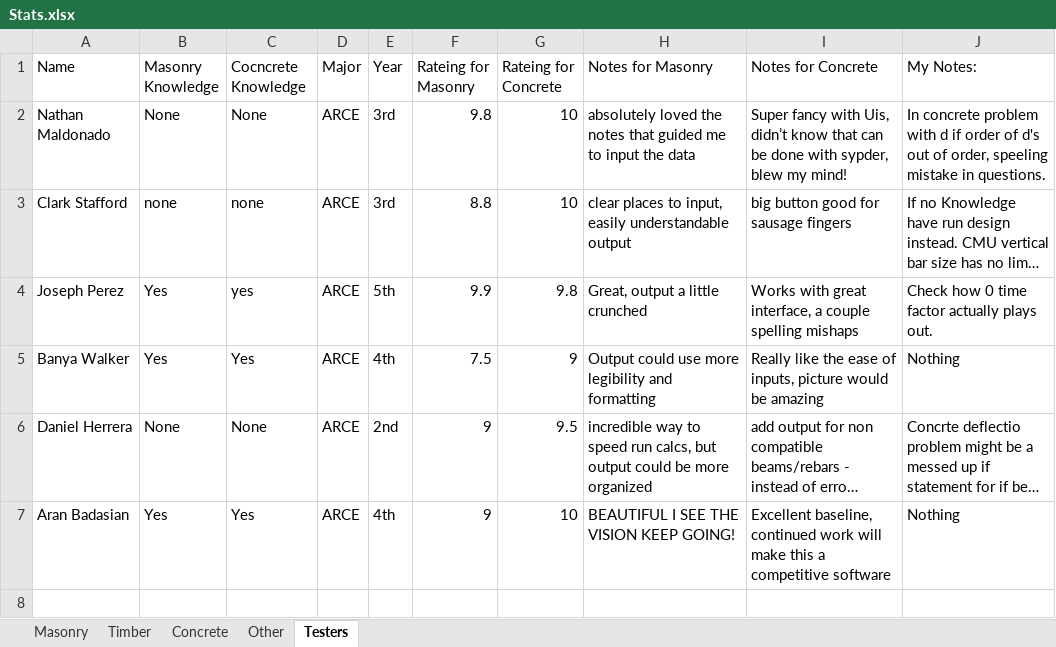
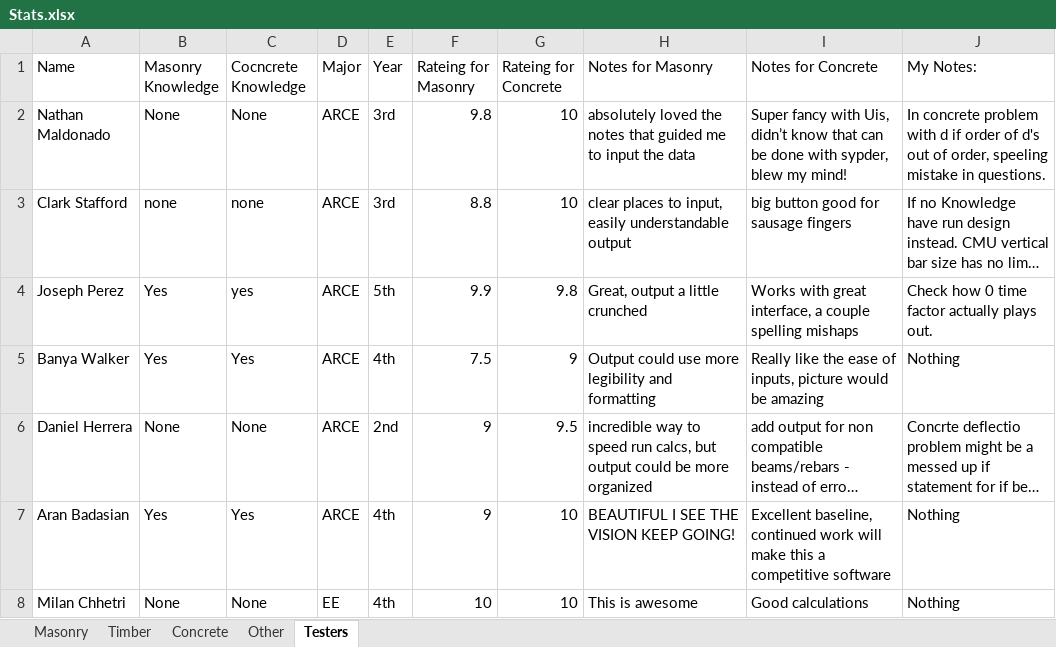
Before and after one commit to Mrocha711/Senior-Project-Code, an Excel workbook: Stats.xlsx, sheet Testers, drawn as a sheet; long unchanged cells end in …; values as stored, in another font and other column widths than the file's, no borders; the diff names each change by its address in the sheet, - before the commit and + after, or states it on an @@ line.

```diff
--- a/Stats.xlsx (sheet Testers)
+++ b/Stats.xlsx (sheet Testers)
+row 8: Milan Chhetri | None | None | EE | 4th | 10 | 10 | This is awesome | Good calculations | Nothing
```
Also changed, not shown: 3 other files.
